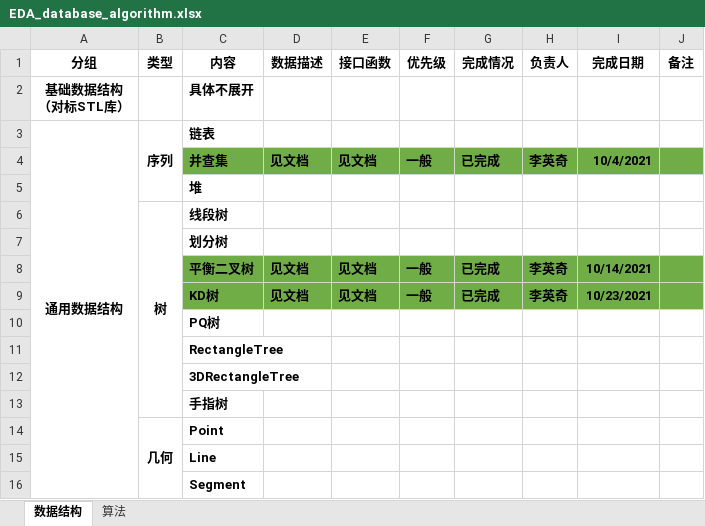
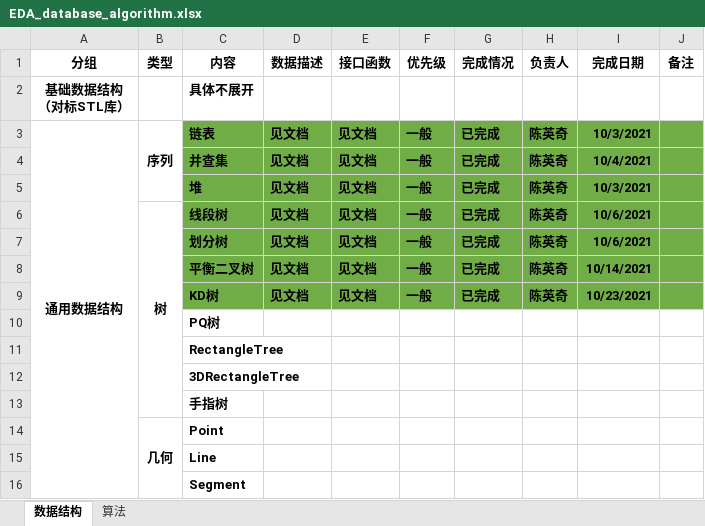
Before and after one commit to PCNL-EDA/iEDA-standard-develop-codebase, an Excel workbook: EDA_database_algorithm.xlsx, sheet 数据结构, drawn as a sheet; only a part is shown; values as stored, in another font and other column widths than the file's, no borders; the diff names each change by its address in the sheet, - before the commit and + after, or states it on an @@ line.

```diff
--- a/EDA_database_algorithm.xlsx (sheet 数据结构)
+++ b/EDA_database_algorithm.xlsx (sheet 数据结构)
-C3:J3 fill: none
+C3:J3 fill: #70AD47
-D3 (数据描述): (empty)
+D3 (数据描述): 见文档
-E3 (接口函数): (empty)
+E3 (接口函数): 见文档
-F3 (优先级): (empty)
+F3 (优先级): 一般
-G3 (完成情况): (empty)
+G3 (完成情况): 已完成
-H3 (负责人): (empty)
+H3 (负责人): 陈英奇
-I3 (完成日期): (empty)
+I3 (完成日期): 10/3/2021
-H4 (负责人): 李英奇
+H4 (负责人): 陈英奇
-C5:J7 fill: none
+C5:J7 fill: #70AD47
-D5:D7 (数据描述): (empty)
+D5:D7 (数据描述): 见文档
-E5:E7 (接口函数): (empty)
+E5:E7 (接口函数): 见文档
-F5:F7 (优先级): (empty)
+F5:F7 (优先级): 一般
-G5:G7 (完成情况): (empty)
+G5:G7 (完成情况): 已完成
-H5:H7 (负责人): (empty)
+H5:H7 (负责人): 陈英奇
-I5 (完成日期): (empty)
+I5 (完成日期): 10/3/2021
-I6:I7 (完成日期): (empty)
+I6:I7 (完成日期): 10/6/2021
-H8:H9 (负责人): 李英奇
+H8:H9 (负责人): 陈英奇
```
Also changed, not shown: sheet 算法.
